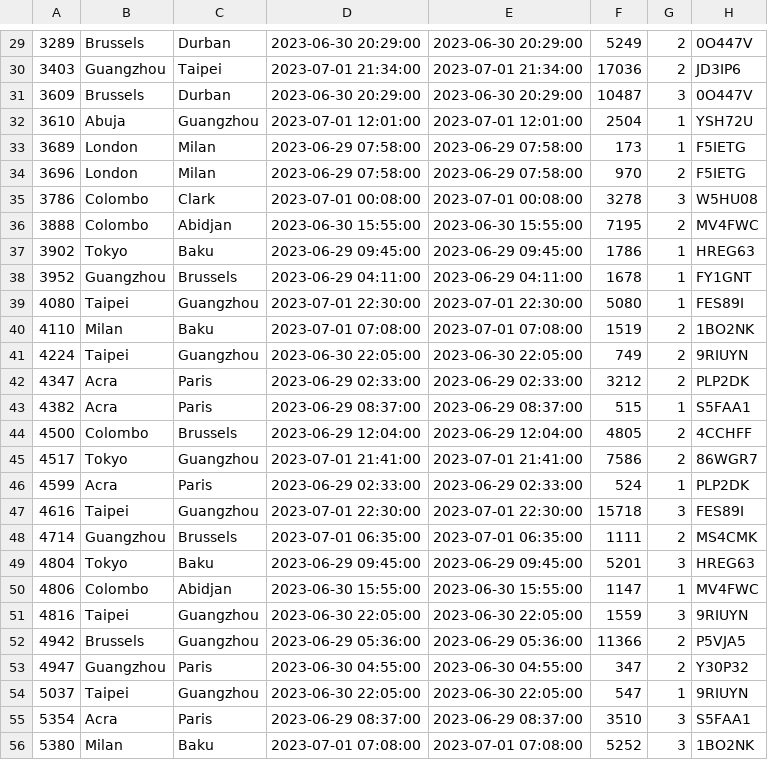
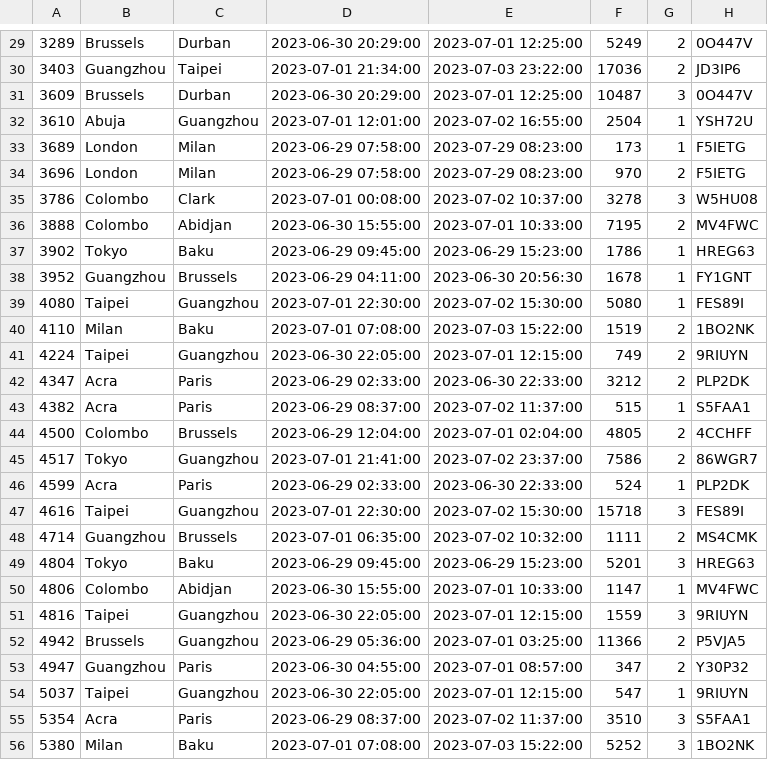
Before and after one commit to Artemis-Zeus/star_airlines, a CSV file: sql/flights.csv, drawn as a sheet; only a part is shown, gaps mark what is left out; the diff covers the shown part only.

```diff
--- a/sql/flights.csv
+++ b/sql/flights.csv
@@ -29,28 +29,28 @@
-3289,Brussels,Durban,2023-06-30 20:29:00,2023-06-30 20:29:00,5249,2,0O447V
-3403,Guangzhou,Taipei,2023-07-01 21:34:00,2023-07-01 21:34:00,17036,2,JD3IP6
-3609,Brussels,Durban,2023-06-30 20:29:00,2023-06-30 20:29:00,10487,3,0O447V
-3610,Abuja,Guangzhou,2023-07-01 12:01:00,2023-07-01 12:01:00,2504,1,YSH72U
-3689,London,Milan,2023-06-29 07:58:00,2023-06-29 07:58:00,173,1,F5IETG
-3696,London,Milan,2023-06-29 07:58:00,2023-06-29 07:58:00,970,2,F5IETG
-3786,Colombo,Clark,2023-07-01 00:08:00,2023-07-01 00:08:00,3278,3,W5HU08
-3888,Colombo,Abidjan,2023-06-30 15:55:00,2023-06-30 15:55:00,7195,2,MV4FWC
-3902,Tokyo,Baku,2023-06-29 09:45:00,2023-06-29 09:45:00,1786,1,HREG63
-3952,Guangzhou,Brussels,2023-06-29 04:11:00,2023-06-29 04:11:00,1678,1,FY1GNT
-4080,Taipei,Guangzhou,2023-07-01 22:30:00,2023-07-01 22:30:00,5080,1,FES89I
-4110,Milan,Baku,2023-07-01 07:08:00,2023-07-01 07:08:00,1519,2,1BO2NK
-4224,Taipei,Guangzhou,2023-06-30 22:05:00,2023-06-30 22:05:00,749,2,9RIUYN
-4347,Acra,Paris,2023-06-29 02:33:00,2023-06-29 02:33:00,3212,2,PLP2DK
-4382,Acra,Paris,2023-06-29 08:37:00,2023-06-29 08:37:00,515,1,S5FAA1
-4500,Colombo,Brussels,2023-06-29 12:04:00,2023-06-29 12:04:00,4805,2,4CCHFF
-4517,Tokyo,Guangzhou,2023-07-01 21:41:00,2023-07-01 21:41:00,7586,2,86WGR7
-4599,Acra,Paris,2023-06-29 02:33:00,2023-06-29 02:33:00,524,1,PLP2DK
-4616,Taipei,Guangzhou,2023-07-01 22:30:00,2023-07-01 22:30:00,15718,3,FES89I
-4714,Guangzhou,Brussels,2023-07-01 06:35:00,2023-07-01 06:35:00,1111,2,MS4CMK
-4804,Tokyo,Baku,2023-06-29 09:45:00,2023-06-29 09:45:00,5201,3,HREG63
-4806,Colombo,Abidjan,2023-06-30 15:55:00,2023-06-30 15:55:00,1147,1,MV4FWC
-4816,Taipei,Guangzhou,2023-06-30 22:05:00,2023-06-30 22:05:00,1559,3,9RIUYN
-4942,Brussels,Guangzhou,2023-06-29 05:36:00,2023-06-29 05:36:00,11366,2,P5VJA5
-4947,Guangzhou,Paris,2023-06-30 04:55:00,2023-06-30 04:55:00,347,2,Y30P32
-5037,Taipei,Guangzhou,2023-06-30 22:05:00,2023-06-30 22:05:00,547,1,9RIUYN
-5354,Acra,Paris,2023-06-29 08:37:00,2023-06-29 08:37:00,3510,3,S5FAA1
-5380,Milan,Baku,2023-07-01 07:08:00,2023-07-01 07:08:00,5252,3,1BO2NK
+3289,Brussels,Durban,2023-06-30 20:29:00,2023-07-01 12:25:00,5249,2,0O447V
+3403,Guangzhou,Taipei,2023-07-01 21:34:00,2023-07-03 23:22:00,17036,2,JD3IP6
+3609,Brussels,Durban,2023-06-30 20:29:00,2023-07-01 12:25:00,10487,3,0O447V
+3610,Abuja,Guangzhou,2023-07-01 12:01:00,2023-07-02 16:55:00,2504,1,YSH72U
+3689,London,Milan,2023-06-29 07:58:00,2023-07-29 08:23:00,173,1,F5IETG
+3696,London,Milan,2023-06-29 07:58:00,2023-07-29 08:23:00,970,2,F5IETG
+3786,Colombo,Clark,2023-07-01 00:08:00,2023-07-02 10:37:00,3278,3,W5HU08
+3888,Colombo,Abidjan,2023-06-30 15:55:00,2023-07-01 10:33:00,7195,2,MV4FWC
+3902,Tokyo,Baku,2023-06-29 09:45:00,2023-06-29 15:23:00,1786,1,HREG63
+3952,Guangzhou,Brussels,2023-06-29 04:11:00,2023-06-30 20:56:30,1678,1,FY1GNT
+4080,Taipei,Guangzhou,2023-07-01 22:30:00,2023-07-02 15:30:00,5080,1,FES89I
+4110,Milan,Baku,2023-07-01 07:08:00,2023-07-03 15:22:00,1519,2,1BO2NK
+4224,Taipei,Guangzhou,2023-06-30 22:05:00,2023-07-01 12:15:00,749,2,9RIUYN
+4347,Acra,Paris,2023-06-29 02:33:00,2023-06-30 22:33:00,3212,2,PLP2DK
+4382,Acra,Paris,2023-06-29 08:37:00,2023-07-02 11:37:00,515,1,S5FAA1
+4500,Colombo,Brussels,2023-06-29 12:04:00,2023-07-01 02:04:00,4805,2,4CCHFF
+4517,Tokyo,Guangzhou,2023-07-01 21:41:00,2023-07-02 23:37:00,7586,2,86WGR7
+4599,Acra,Paris,2023-06-29 02:33:00,2023-06-30 22:33:00,524,1,PLP2DK
+4616,Taipei,Guangzhou,2023-07-01 22:30:00,2023-07-02 15:30:00,15718,3,FES89I
+4714,Guangzhou,Brussels,2023-07-01 06:35:00,2023-07-02 10:32:00,1111,2,MS4CMK
+4804,Tokyo,Baku,2023-06-29 09:45:00,2023-06-29 15:23:00,5201,3,HREG63
+4806,Colombo,Abidjan,2023-06-30 15:55:00,2023-07-01 10:33:00,1147,1,MV4FWC
+4816,Taipei,Guangzhou,2023-06-30 22:05:00,2023-07-01 12:15:00,1559,3,9RIUYN
+4942,Brussels,Guangzhou,2023-06-29 05:36:00,2023-07-01 03:25:00,11366,2,P5VJA5
+4947,Guangzhou,Paris,2023-06-30 04:55:00,2023-07-01 08:57:00,347,2,Y30P32
+5037,Taipei,Guangzhou,2023-06-30 22:05:00,2023-07-01 12:15:00,547,1,9RIUYN
+5354,Acra,Paris,2023-06-29 08:37:00,2023-07-02 11:37:00,3510,3,S5FAA1
+5380,Milan,Baku,2023-07-01 07:08:00,2023-07-03 15:22:00,5252,3,1BO2NK
```
Also changed, not shown: 70 edited cells elsewhere in this file, 1 other file.
